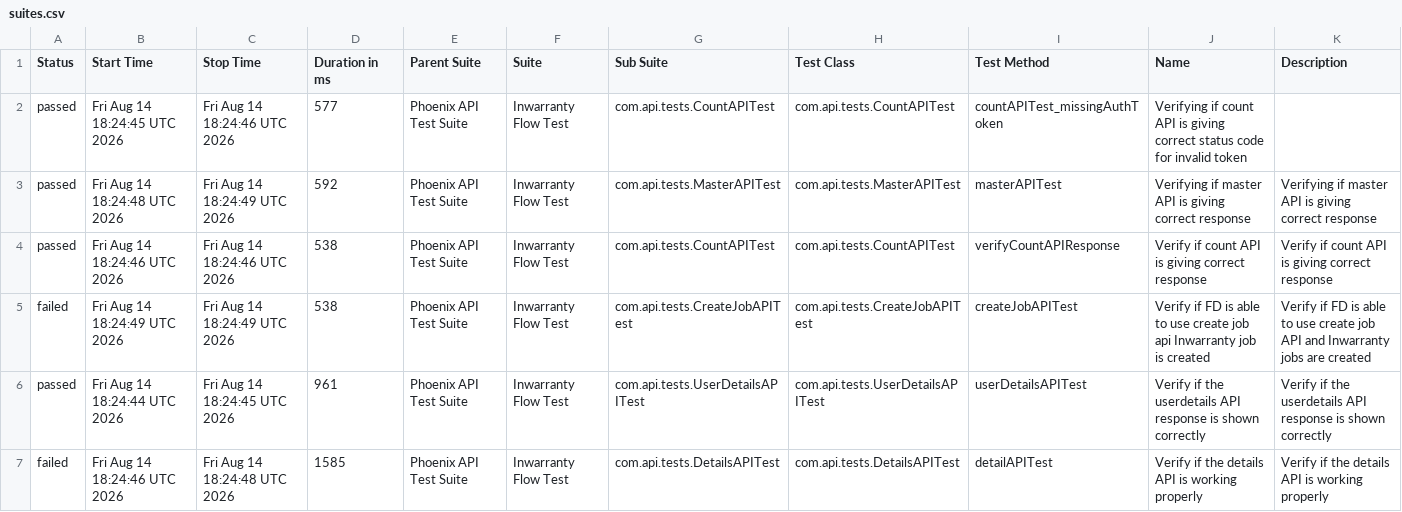
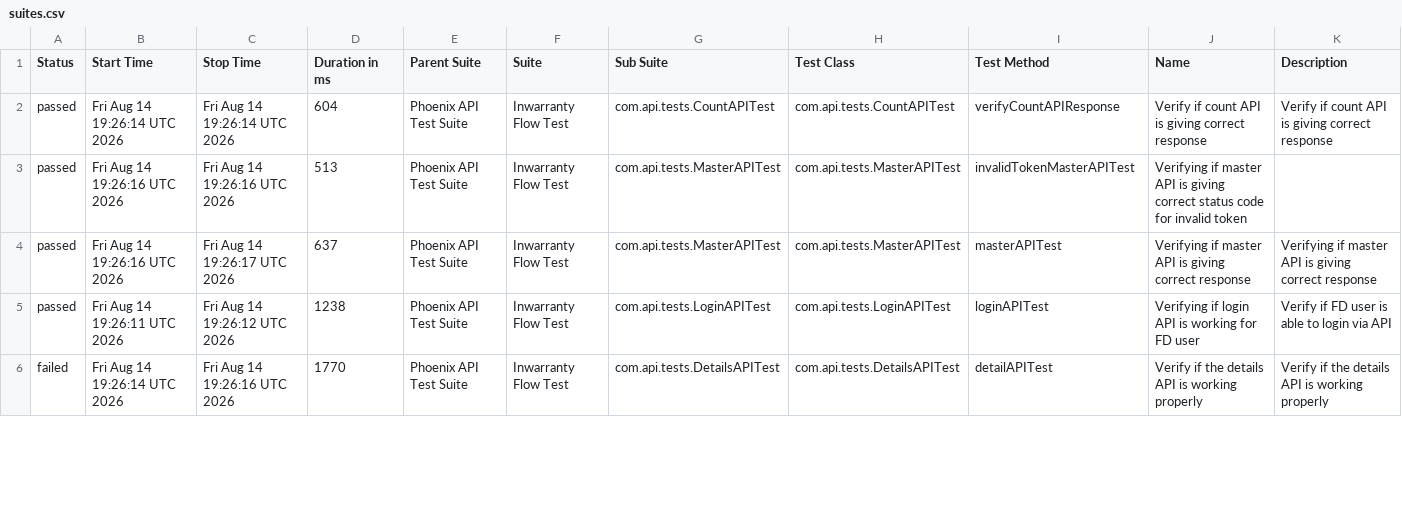
Before and after one commit to Zulminan/PhoenixTestAutomationFramework, a CSV file: data/suites.csv, drawn as a sheet; only a part is shown; the diff covers the shown part only.

```diff
--- a/data/suites.csv
+++ b/data/suites.csv
@@ -1,7 +1,6 @@
 "Status","Start Time","Stop Time","Duration in ms","Parent Suite","Suite","Sub Suite","Test Class","Test Method","Name","Description"
-"passed","Fri Aug 14 18:24:45 UTC 2026","Fri Aug 14 18:24:46 UTC 2026","577","Phoenix API Test Suite","Inwarranty Flow Test","com.api.tests.CountAPITest","com.api.tests.CountAPITest","countAPITest_missingAuthToken","Verifying if count API is giving correct status code for invalid token",""
-"passed","Fri Aug 14 18:24:48 UTC 2026","Fri Aug 14 18:24:49 UTC 2026","592","Phoenix API Test Suite","Inwarranty Flow Test","com.api.tests.MasterAPITest","com.api.tests.MasterAPITest","masterAPITest","Verifying if master API is giving correct response","Verifying if master API is giving correct response"
-"passed","Fri Aug 14 18:24:46 UTC 2026","Fri Aug 14 18:24:46 UTC 2026","538","Phoenix API Test Suite","Inwarranty Flow Test","com.api.tests.CountAPITest","com.api.tests.CountAPITest","verifyCountAPIResponse","Verify if count API is giving correct response","Verify if count API is giving correct response"
-"failed","Fri Aug 14 18:24:49 UTC 2026","Fri Aug 14 18:24:49 UTC 2026","538","Phoenix API Test Suite","Inwarranty Flow Test","com.api.tests.CreateJobAPITest","com.api.tests.CreateJobAPITest","createJobAPITest","Verify if FD is able to use create job api Inwarranty job is created","Verify if FD is able to use create job API and Inwarranty jobs are created"
-"passed","Fri Aug 14 18:24:44 UTC 2026","Fri Aug 14 18:24:45 UTC 2026","961","Phoenix API Test Suite","Inwarranty Flow Test","com.api.tests.UserDetailsAPITest","com.api.tests.UserDetailsAPITest","userDetailsAPITest","Verify if the userdetails API response is shown correctly","Verify if the userdetails API response is shown correctly"
-"failed","Fri Aug 14 18:24:46 UTC 2026","Fri Aug 14 18:24:48 UTC 2026","1585","Phoenix API Test Suite","Inwarranty Flow Test","com.api.tests.DetailsAPITest","com.api.tests.DetailsAPITest","detailAPITest","Verify if the details API is working properly","Verify if the details API is working properly"
+"passed","Fri Aug 14 19:26:14 UTC 2026","Fri Aug 14 19:26:14 UTC 2026","604","Phoenix API Test Suite","Inwarranty Flow Test","com.api.tests.CountAPITest","com.api.tests.CountAPITest","verifyCountAPIResponse","Verify if count API is giving correct response","Verify if count API is giving correct response"
+"passed","Fri Aug 14 19:26:16 UTC 2026","Fri Aug 14 19:26:16 UTC 2026","513","Phoenix API Test Suite","Inwarranty Flow Test","com.api.tests.MasterAPITest","com.api.tests.MasterAPITest","invalidTokenMasterAPITest","Verifying if master API is giving correct status code for invalid token",""
+"passed","Fri Aug 14 19:26:16 UTC 2026","Fri Aug 14 19:26:17 UTC 2026","637","Phoenix API Test Suite","Inwarranty Flow Test","com.api.tests.MasterAPITest","com.api.tests.MasterAPITest","masterAPITest","Verifying if master API is giving correct response","Verifying if master API is giving correct response"
+"passed","Fri Aug 14 19:26:11 UTC 2026","Fri Aug 14 19:26:12 UTC 2026","1238","Phoenix API Test Suite","Inwarranty Flow Test","com.api.tests.LoginAPITest","com.api.tests.LoginAPITest","loginAPITest","Verifying if login API is working for FD user","Verify if FD user is able to login via API"
+"failed","Fri Aug 14 19:26:14 UTC 2026","Fri Aug 14 19:26:16 UTC 2026","1770","Phoenix API Test Suite","Inwarranty Flow Test","com.api.tests.DetailsAPITest","com.api.tests.DetailsAPITest","detailAPITest","Verify if the details API is working properly","Verify if the details API is working properly"
```
Also changed, not shown: 1 added row and 15 edited cells elsewhere in this file, data/behaviors.csv, 55 other files.
